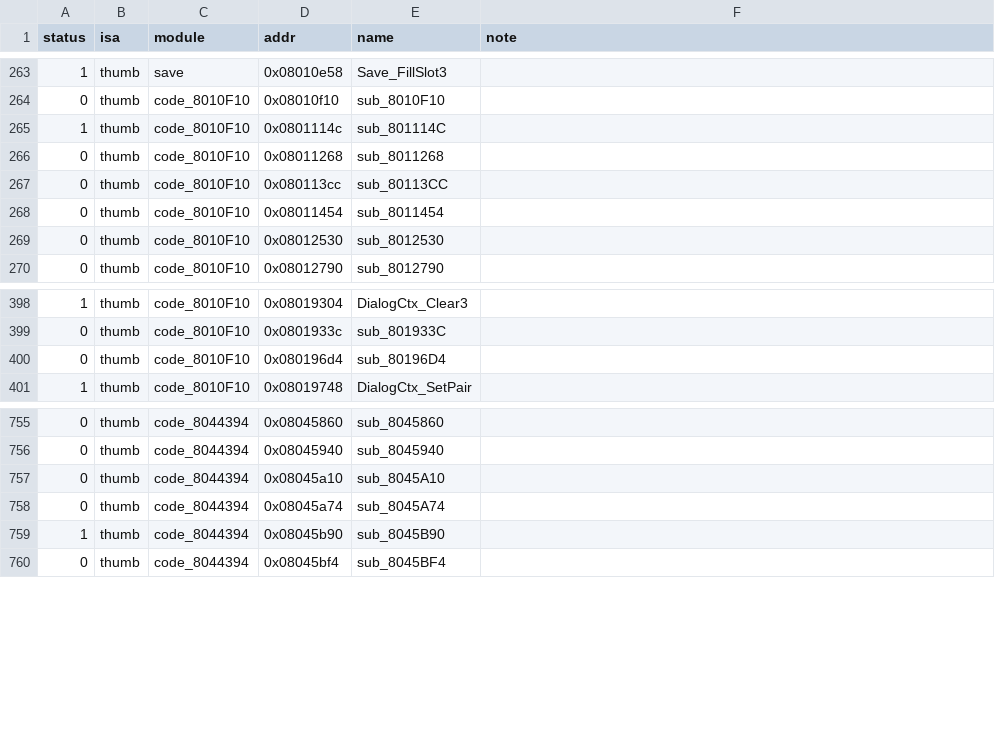
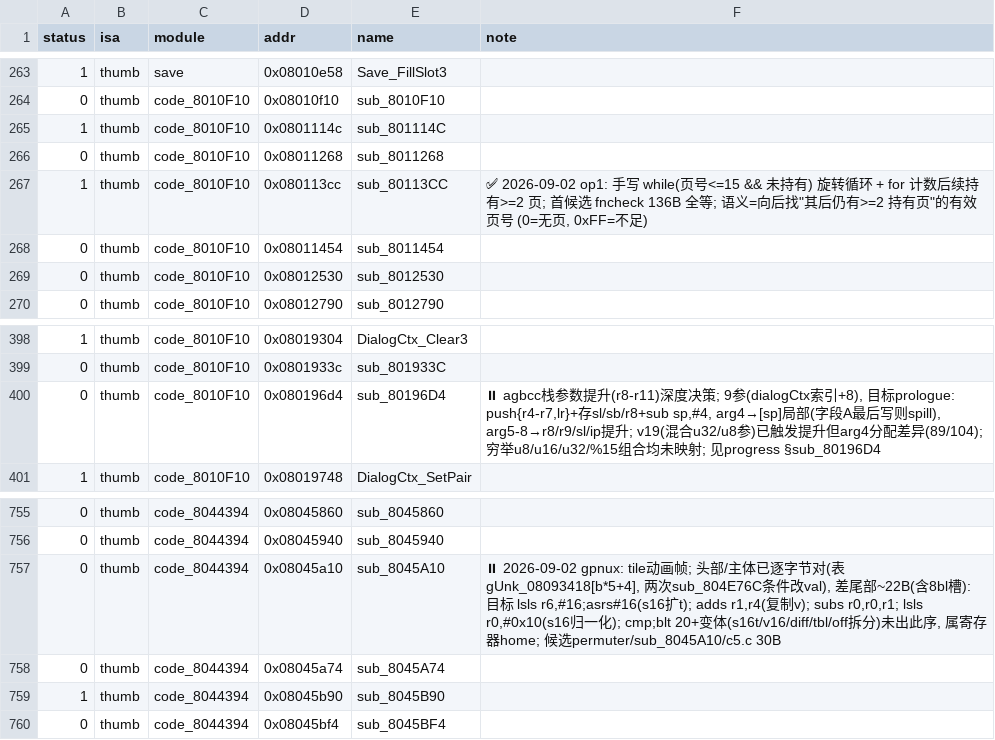
Before and after one commit to defcdgg/ll, a TSV file: functions.tsv, drawn as a sheet; only a part is shown, gaps mark what is left out.

```diff
--- a/functions.tsv
+++ b/functions.tsv
@@ -266,3 +266,3 @@ status	isa	module	addr	name	note
 0	thumb	code_8010F10	0x08011268	sub_8011268	
-0	thumb	code_8010F10	0x080113cc	sub_80113CC	
+1	thumb	code_8010F10	0x080113cc	sub_80113CC	✅ 2026-09-02 op1: 手写 while(页号<=15 && 未持有) 旋转循环 + for 计数后续持有>=2 页; 首候选 fncheck 136B 全等; 语义=向后找"其后仍有>=2 持有页"的有效页号 (0=无页, 0xFF=不足)
 0	thumb	code_8010F10	0x08011454	sub_8011454	
@@ -399,3 +399,3 @@ status	isa	module	addr	name	note
 0	thumb	code_8010F10	0x0801933c	sub_801933C	
-0	thumb	code_8010F10	0x080196d4	sub_80196D4	
+0	thumb	code_8010F10	0x080196d4	sub_80196D4	⏸ agbcc栈参数提升(r8-r11)深度决策; 9参(dialogCtx索引+8), 目标prologue: push{r4-r7,lr}+存sl/sb/r8+sub sp,#4, arg4→[sp]局部(字段A最后写则spill), arg5-8→r8/r9/sl/ip提升; v19(混合u32/u8参)已触发提升但arg4分配差异(89/104); 穷举u8/u16/u32/%15组合均未映射; 见progress §sub_80196D4	
 1	thumb	code_8010F10	0x08019748	DialogCtx_SetPair	
@@ -756,3 +756,3 @@ status	isa	module	addr	name	note
 0	thumb	code_8044394	0x08045940	sub_8045940	
-0	thumb	code_8044394	0x08045a10	sub_8045A10	
+0	thumb	code_8044394	0x08045a10	sub_8045A10	⏸ 2026-09-02 gpnux: tile动画帧; 头部/主体已逐字节对(表gUnk_08093418[b*5+4], 两次sub_804E76C条件改val), 差尾部~22B(含8bl槽): 目标 lsls r6,#16;asrs#16(s16扩t); adds r1,r4(复制v); subs r0,r0,r1; lsls r0,#0x10(s16归一化); cmp;blt 20+变体(s16t/v16/diff/tbl/off拆分)未出此序, 属寄存器home; 候选permuter/sub_8045A10/c5.c 30B	
 0	thumb	code_8044394	0x08045a74	sub_8045A74	
```
Also changed, not shown: 1 other file.
